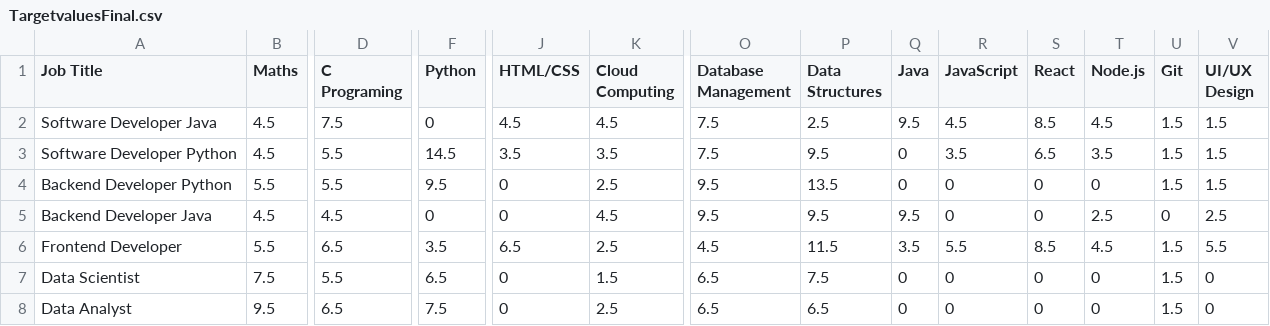
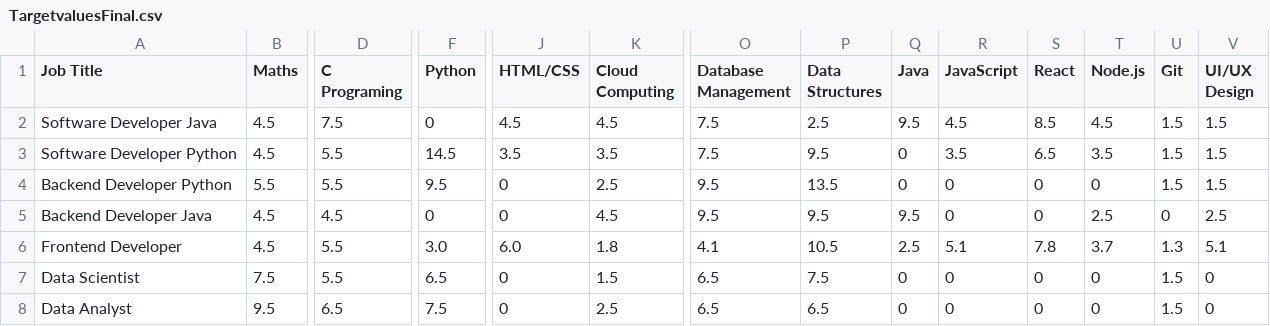
Before and after one commit to sri1873/Career-Recommendation-System-API, a CSV file: data/TargetvaluesFinal.csv, drawn as a sheet; only a part is shown, gaps mark what is left out; the diff covers the shown part only; the diff names each change by its address in the sheet, - before the commit and + after, or states it on an @@ line.

```diff
--- a/data/TargetvaluesFinal.csv
+++ b/data/TargetvaluesFinal.csv
-B6 (Maths): 5.5
+B6 (Maths): 4.5
-D6 (C Programing): 6.5
+D6 (C Programing): 5.5
-F6 (Python): 3.5
+F6 (Python): 3.0
-J6 (HTML/CSS): 6.5
+J6 (HTML/CSS): 6.0
-K6 (Cloud Computing): 2.5
+K6 (Cloud Computing): 1.8
-O6 (Database Management): 4.5
+O6 (Database Management): 4.1
-P6 (Data Structures): 11.5
+P6 (Data Structures): 10.5
-Q6 (Java): 3.5
+Q6 (Java): 2.5
-R6 (JavaScript): 5.5
+R6 (JavaScript): 5.1
-S6 (React): 8.5
+S6 (React): 7.8
-T6 (Node.js): 4.5
+T6 (Node.js): 3.7
-U6 (Git): 1.5
+U6 (Git): 1.3
-V6 (UI/UX Design): 5.5
+V6 (UI/UX Design): 5.1
```
Also changed, not shown: 6 edited cells elsewhere in this file, 3 other files.
